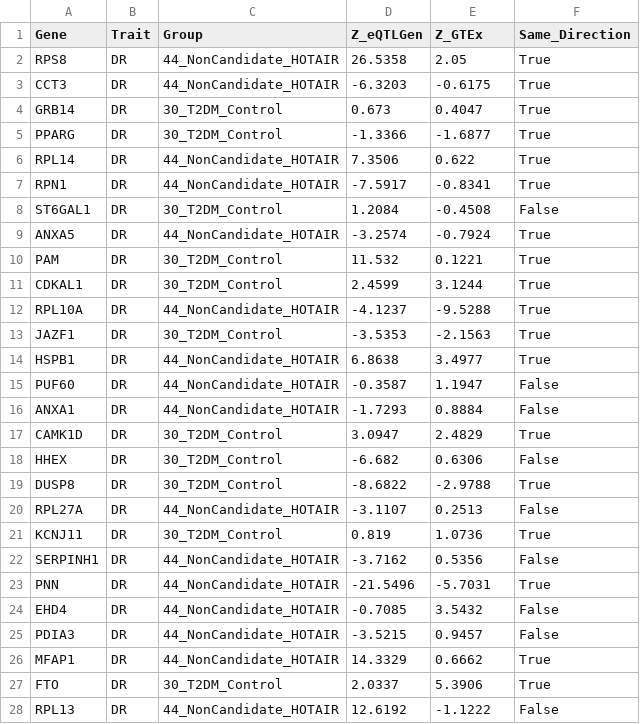
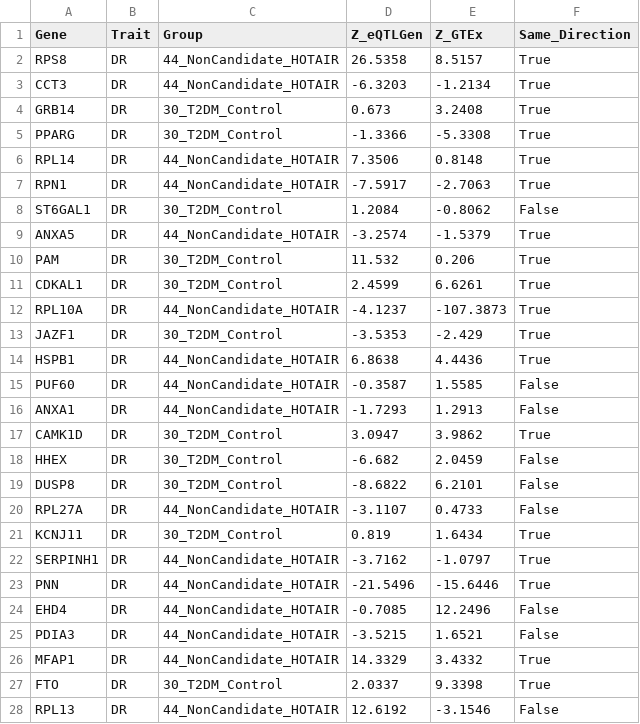
Before and after one commit to wu-yijing/TWAS-eQTL-source-confounding, a CSV file: data/processed/eqtlgen_vs_gtex_comparison.csv, drawn as a sheet; only a part is shown; the diff covers the shown part only.

Commit message:
data: correct eqtlgen_vs_gtex_comparison GTEx Z-scores
Fix GTEx v8 MASHR TWAS Z-values in the paired comparison CSV to match the
manuscript direction-consistency analysis (Figure S6). Local backup retained
as eqtlgen_vs_gtex_comparison_BACKUP_before_ZGTEx_fix_*.csv.

```diff
--- a/data/processed/eqtlgen_vs_gtex_comparison.csv
+++ b/data/processed/eqtlgen_vs_gtex_comparison.csv
@@ -1,28 +1,28 @@
 Gene,Trait,Group,Z_eQTLGen,Z_GTEx,Same_Direction
-RPS8,DR,44_NonCandidate_HOTAIR,26.5358,2.05,True
-CCT3,DR,44_NonCandidate_HOTAIR,-6.3203,-0.6175,True
-GRB14,DR,30_T2DM_Control,0.673,0.4047,True
-PPARG,DR,30_T2DM_Control,-1.3366,-1.6877,True
-RPL14,DR,44_NonCandidate_HOTAIR,7.3506,0.622,True
-RPN1,DR,44_NonCandidate_HOTAIR,-7.5917,-0.8341,True
-ST6GAL1,DR,30_T2DM_Control,1.2084,-0.4508,False
-ANXA5,DR,44_NonCandidate_HOTAIR,-3.2574,-0.7924,True
-PAM,DR,30_T2DM_Control,11.532,0.1221,True
-CDKAL1,DR,30_T2DM_Control,2.4599,3.1244,True
-RPL10A,DR,44_NonCandidate_HOTAIR,-4.1237,-9.5288,True
-JAZF1,DR,30_T2DM_Control,-3.5353,-2.1563,True
-HSPB1,DR,44_NonCandidate_HOTAIR,6.8638,3.4977,True
-PUF60,DR,44_NonCandidate_HOTAIR,-0.3587,1.1947,False
-ANXA1,DR,44_NonCandidate_HOTAIR,-1.7293,0.8884,False
-CAMK1D,DR,30_T2DM_Control,3.0947,2.4829,True
-HHEX,DR,30_T2DM_Control,-6.682,0.6306,False
-DUSP8,DR,30_T2DM_Control,-8.6822,-2.9788,True
-RPL27A,DR,44_NonCandidate_HOTAIR,-3.1107,0.2513,False
-KCNJ11,DR,30_T2DM_Control,0.819,1.0736,True
-SERPINH1,DR,44_NonCandidate_HOTAIR,-3.7162,0.5356,False
-PNN,DR,44_NonCandidate_HOTAIR,-21.5496,-5.7031,True
-EHD4,DR,44_NonCandidate_HOTAIR,-0.7085,3.5432,False
-PDIA3,DR,44_NonCandidate_HOTAIR,-3.5215,0.9457,False
-MFAP1,DR,44_NonCandidate_HOTAIR,14.3329,0.6662,True
-FTO,DR,30_T2DM_Control,2.0337,5.3906,True
-RPL13,DR,44_NonCandidate_HOTAIR,12.6192,-1.1222,False
+RPS8,DR,44_NonCandidate_HOTAIR,26.5358,8.5157,True
+CCT3,DR,44_NonCandidate_HOTAIR,-6.3203,-1.2134,True
+GRB14,DR,30_T2DM_Control,0.673,3.2408,True
+PPARG,DR,30_T2DM_Control,-1.3366,-5.3308,True
+RPL14,DR,44_NonCandidate_HOTAIR,7.3506,0.8148,True
+RPN1,DR,44_NonCandidate_HOTAIR,-7.5917,-2.7063,True
+ST6GAL1,DR,30_T2DM_Control,1.2084,-0.8062,False
+ANXA5,DR,44_NonCandidate_HOTAIR,-3.2574,-1.5379,True
+PAM,DR,30_T2DM_Control,11.532,0.206,True
+CDKAL1,DR,30_T2DM_Control,2.4599,6.6261,True
+RPL10A,DR,44_NonCandidate_HOTAIR,-4.1237,-107.3873,True
+JAZF1,DR,30_T2DM_Control,-3.5353,-2.429,True
+HSPB1,DR,44_NonCandidate_HOTAIR,6.8638,4.4436,True
+PUF60,DR,44_NonCandidate_HOTAIR,-0.3587,1.5585,False
+ANXA1,DR,44_NonCandidate_HOTAIR,-1.7293,1.2913,False
+CAMK1D,DR,30_T2DM_Control,3.0947,3.9862,True
+HHEX,DR,30_T2DM_Control,-6.682,2.0459,False
+DUSP8,DR,30_T2DM_Control,-8.6822,6.2101,False
+RPL27A,DR,44_NonCandidate_HOTAIR,-3.1107,0.4733,False
+KCNJ11,DR,30_T2DM_Control,0.819,1.6434,True
+SERPINH1,DR,44_NonCandidate_HOTAIR,-3.7162,-1.0797,True
+PNN,DR,44_NonCandidate_HOTAIR,-21.5496,-15.6446,True
+EHD4,DR,44_NonCandidate_HOTAIR,-0.7085,12.2496,False
+PDIA3,DR,44_NonCandidate_HOTAIR,-3.5215,1.6521,False
+MFAP1,DR,44_NonCandidate_HOTAIR,14.3329,3.4332,True
+FTO,DR,30_T2DM_Control,2.0337,9.3398,True
+RPL13,DR,44_NonCandidate_HOTAIR,12.6192,-3.1546,False
```
Also changed, not shown: 77 edited cells elsewhere in this file.
